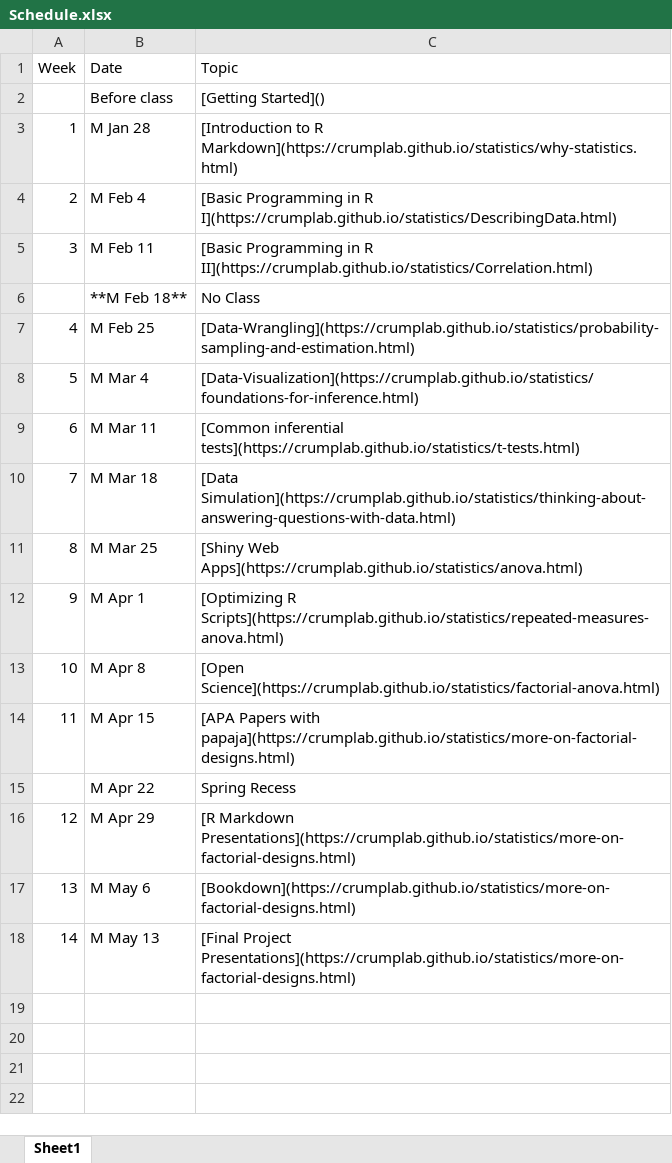
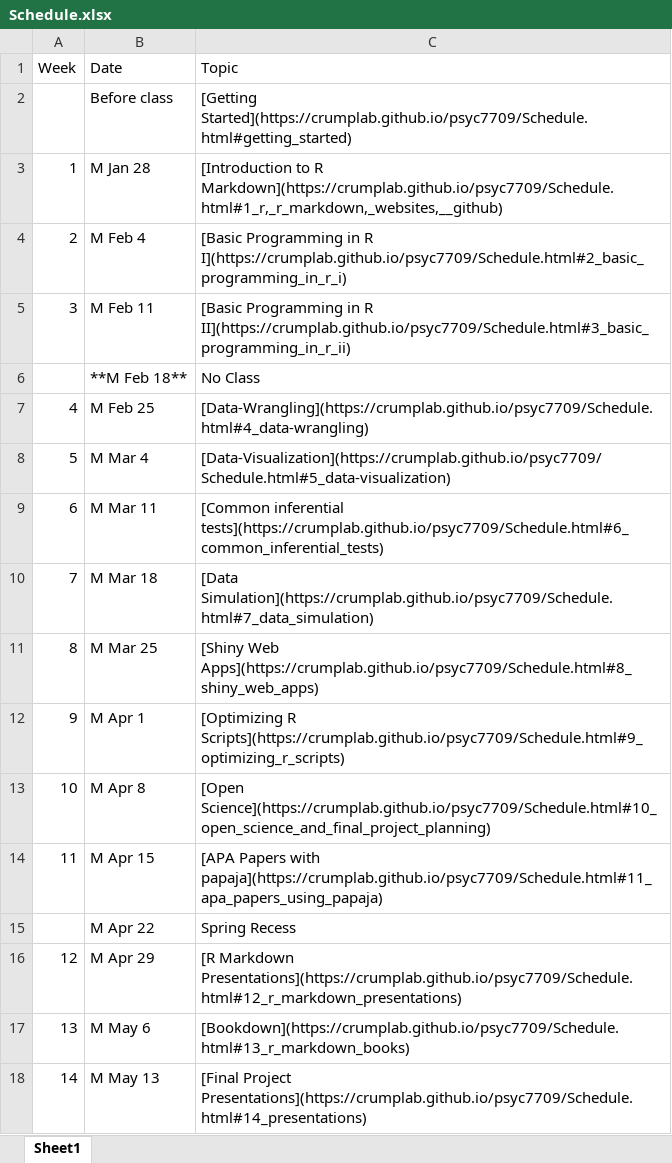
Before and after one commit to CrumpLab/psyc7709_2019, an Excel workbook: Schedule.xlsx, sheet Sheet1, drawn as a sheet; values as stored, in another font and other column widths than the file's, no borders; the diff names each change by its address in the sheet, - before the commit and + after, or states it on an @@ line.

```diff
--- a/Schedule.xlsx (sheet Sheet1)
+++ b/Schedule.xlsx (sheet Sheet1)
-C2 (Topic): [Getting Started]()
+C2 (Topic): [Getting Started](https://crumplab.github.io/psyc7709/Schedule.html#getting_started)
-C3 (Topic): …to R Markdown](https://crumplab.github.io/statistics/why-statistics.html)
+C3 (Topic): …to R Markdown](https://crumplab.github.io/psyc7709/Schedule.html#1_r,_r_markdown,_websites,__github)
-C4 (Topic): …in R I](https://crumplab.github.io/statistics/DescribingData.html)
+C4 (Topic): …in R I](https://crumplab.github.io/psyc7709/Schedule.html#2_basic_programming_in_r_i)
-C5 (Topic): …in R II](https://crumplab.github.io/statistics/Correlation.html)
+C5 (Topic): …in R II](https://crumplab.github.io/psyc7709/Schedule.html#3_basic_programming_in_r_ii)
-C7 (Topic): [Data-Wrangling](https://crumplab.github.io/statistics/probability-sampling-and-estimation.html)
+C7 (Topic): [Data-Wrangling](https://crumplab.github.io/psyc7709/Schedule.html#4_data-wrangling)
-C8 (Topic): [Data-Visualization](https://crumplab.github.io/statistics/foundations-for-inference.html)
+C8 (Topic): [Data-Visualization](https://crumplab.github.io/psyc7709/Schedule.html#5_data-visualization)
-C9 (Topic): [Common inferential tests](https://crumplab.github.io/statistics/t-tests.html)
+C9 (Topic): [Common inferential tests](https://crumplab.github.io/psyc7709/Schedule.html#6_common_inferential_tests)
-C10 (Topic): [Data Simulation](https://crumplab.github.io/statistics/thinking-about-answering-questions-with-data.html)
+C10 (Topic): [Data Simulation](https://crumplab.github.io/psyc7709/Schedule.html#7_data_simulation)
-C11 (Topic): [Shiny Web Apps](https://crumplab.github.io/statistics/anova.html)
+C11 (Topic): [Shiny Web Apps](https://crumplab.github.io/psyc7709/Schedule.html#8_shiny_web_apps)
-C12 (Topic): [Optimizing R Scripts](https://crumplab.github.io/statistics/repeated-measures-anova.html)
+C12 (Topic): [Optimizing R Scripts](https://crumplab.github.io/psyc7709/Schedule.html#9_optimizing_r_scripts)
-C13 (Topic): [Open Science](https://crumplab.github.io/statistics/factorial-anova.html)
+C13 (Topic): [Open Science](https://crumplab.github.io/psyc7709/Schedule.html#10_open_science_and_final_project_planning)
-C14 (Topic): …Papers with papaja](https://crumplab.github.io/statistics/more-on-factorial-designs.html)
+C14 (Topic): …Papers with papaja](https://crumplab.github.io/psyc7709/Schedule.html#11_apa_papers_using_papaja)
-C16 (Topic): [R Markdown Presentations](https://crumplab.github.io/statistics/more-on-factorial-designs.html)
+C16 (Topic): [R Markdown Presentations](https://crumplab.github.io/psyc7709/Schedule.html#12_r_markdown_presentations)
-C17 (Topic): [Bookdown](https://crumplab.github.io/statistics/more-on-factorial-designs.html)
+C17 (Topic): [Bookdown](https://crumplab.github.io/psyc7709/Schedule.html#13_r_markdown_books)
-C18 (Topic): [Final Project Presentations](https://crumplab.github.io/statistics/more-on-factorial-designs.html)
+C18 (Topic): [Final Project Presentations](https://crumplab.github.io/psyc7709/Schedule.html#14_presentations)
```
Also changed, not shown: docs/Schedule.xlsx, 2 other files.
